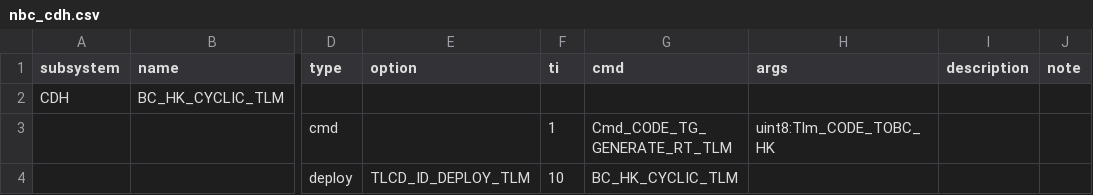
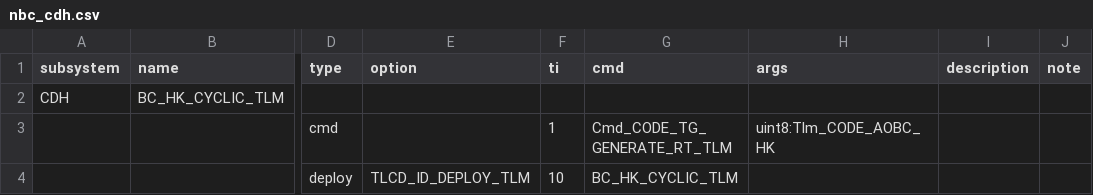
Before and after one commit to ut-issl/c2a-aobc, a CSV file: design/bct/nbc_cdh.csv, drawn as a sheet; only a part is shown, gaps mark what is left out; the diff names each change by its address in the sheet, - before the commit and + after, or states it on an @@ line.

```diff
--- a/design/bct/nbc_cdh.csv
+++ b/design/bct/nbc_cdh.csv
-H3 (args): uint8:Tlm_CODE_TOBC_HK
+H3 (args): uint8:Tlm_CODE_AOBC_HK
```
Also changed, not shown: 23 other files.
